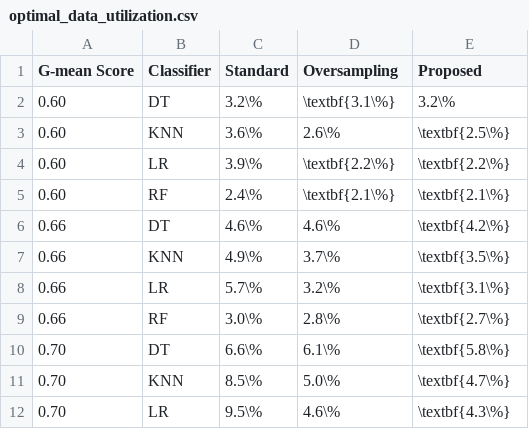
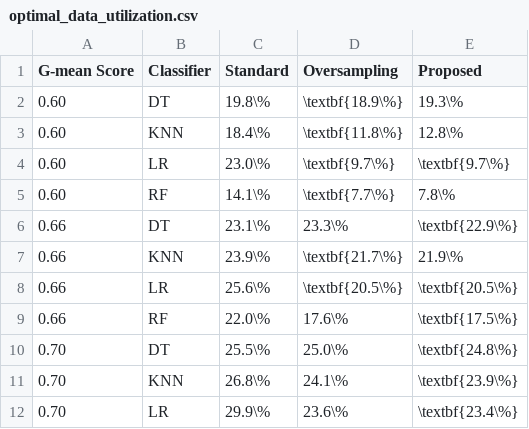
Before and after one commit to joaopfonseca/publications, a CSV file: active-learning-augmentation/analysis/optimal_data_utilization.csv, drawn as a sheet; only a part is shown; the diff covers the shown part only.

```diff
--- a/active-learning-augmentation/analysis/optimal_data_utilization.csv
+++ b/active-learning-augmentation/analysis/optimal_data_utilization.csv
@@ -1,12 +1,12 @@
 G-mean Score,Classifier,Standard,Oversampling,Proposed
-0.60,DT,3.2\%,\textbf{3.1\%},3.2\%
-0.60,KNN,3.6\%,2.6\%,\textbf{2.5\%}
-0.60,LR,3.9\%,\textbf{2.2\%},\textbf{2.2\%}
-0.60,RF,2.4\%,\textbf{2.1\%},\textbf{2.1\%}
-0.66,DT,4.6\%,4.6\%,\textbf{4.2\%}
-0.66,KNN,4.9\%,3.7\%,\textbf{3.5\%}
-0.66,LR,5.7\%,3.2\%,\textbf{3.1\%}
-0.66,RF,3.0\%,2.8\%,\textbf{2.7\%}
-0.70,DT,6.6\%,6.1\%,\textbf{5.8\%}
-0.70,KNN,8.5\%,5.0\%,\textbf{4.7\%}
-0.70,LR,9.5\%,4.6\%,\textbf{4.3\%}
+0.60,DT,19.8\%,\textbf{18.9\%},19.3\%
+0.60,KNN,18.4\%,\textbf{11.8\%},12.8\%
+0.60,LR,23.0\%,\textbf{9.7\%},\textbf{9.7\%}
+0.60,RF,14.1\%,\textbf{7.7\%},7.8\%
+0.66,DT,23.1\%,23.3\%,\textbf{22.9\%}
+0.66,KNN,23.9\%,\textbf{21.7\%},21.9\%
+0.66,LR,25.6\%,\textbf{20.5\%},\textbf{20.5\%}
+0.66,RF,22.0\%,17.6\%,\textbf{17.5\%}
+0.70,DT,25.5\%,25.0\%,\textbf{24.8\%}
+0.70,KNN,26.8\%,24.1\%,\textbf{23.9\%}
+0.70,LR,29.9\%,23.6\%,\textbf{23.4\%}
```
Also changed, not shown: 1 added row, 1 removed row and 58 edited cells elsewhere in this file, active-learning-augmentation/analysis/datasets_description.csv, active-learning-augmentation/analysis/holms_test.csv, 10 other files.
